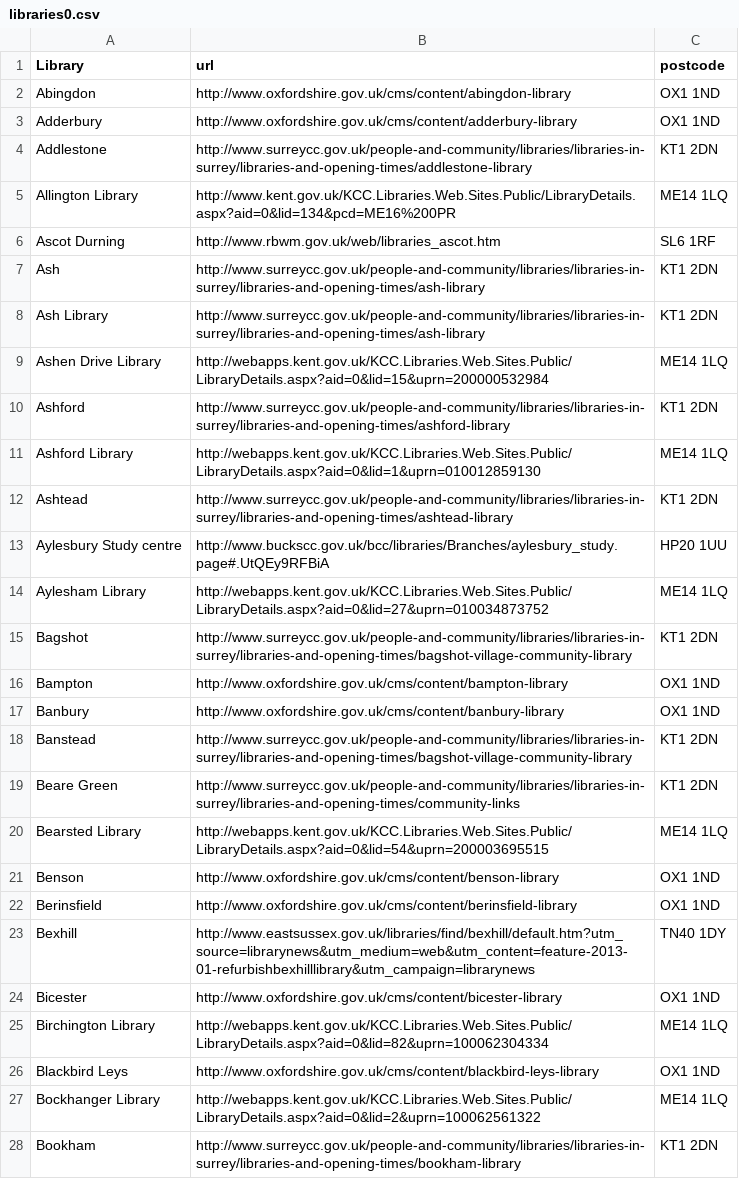
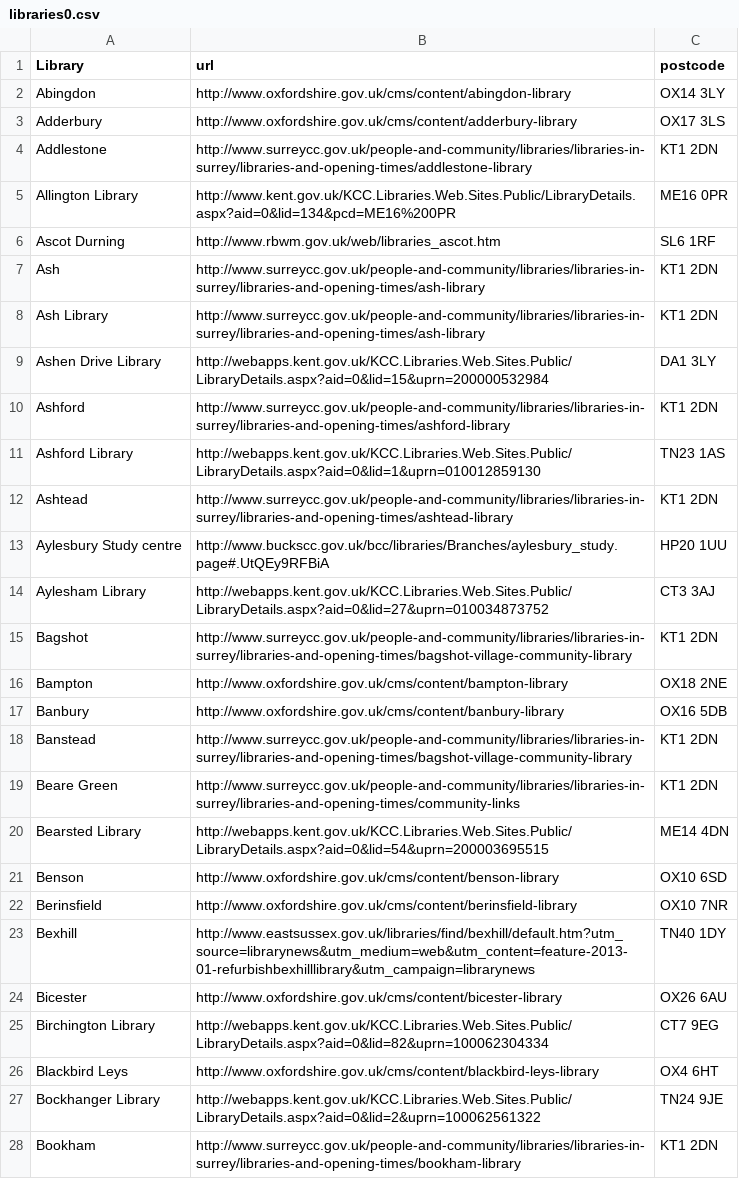
Before and after one commit to cameronneylon/access2research, a CSV file: libraries0.csv, drawn as a sheet; only a part is shown; the diff covers the shown part only.

```diff
--- a/libraries0.csv
+++ b/libraries0.csv
@@ -1,6 +1,6 @@
 Library,url,postcode
-Abingdon,http://www.oxfordshire.gov.uk/cms/content/abingdon-library,OX1 1ND
-Adderbury,http://www.oxfordshire.gov.uk/cms/content/adderbury-library,OX1 1ND
+Abingdon,http://www.oxfordshire.gov.uk/cms/content/abingdon-library,OX14 3LY
+Adderbury,http://www.oxfordshire.gov.uk/cms/content/adderbury-library,OX17 3LS
 Addlestone,http://www.surreycc.gov.uk/people-and-community/libraries/libraries-in-surrey/libraries-and-opening-times/addlestone-library,KT1 2DN
-Allington Library,http://www.kent.gov.uk/KCC.Libraries.Web.Sites.Public/LibraryDetails.aspx?aid=0&lid=134&pcd=ME16%200PR,ME14 1LQ
+Allington Library,http://www.kent.gov.uk/KCC.Libraries.Web.Sites.Public/LibraryDetails.aspx?aid=0&lid=134&pcd=ME16%200PR,ME16 0PR
 Ascot Durning,http://www.rbwm.gov.uk/web/libraries_ascot.htm,SL6 1RF
@@ -8,21 +8,21 @@ Ash,http://www.surreycc.gov.uk/people-and-community/libraries/libraries-in-surre
 Ash Library,http://www.surreycc.gov.uk/people-and-community/libraries/libraries-in-surrey/libraries-and-opening-times/ash-library,KT1 2DN
-Ashen Drive Library,http://webapps.kent.gov.uk/KCC.Libraries.Web.Sites.Public/LibraryDetails.aspx?aid=0&lid=15&uprn=200000532984,ME14 1LQ
+Ashen Drive Library,http://webapps.kent.gov.uk/KCC.Libraries.Web.Sites.Public/LibraryDetails.aspx?aid=0&lid=15&uprn=200000532984,DA1 3LY
 Ashford,http://www.surreycc.gov.uk/people-and-community/libraries/libraries-in-surrey/libraries-and-opening-times/ashford-library,KT1 2DN
-Ashford Library,http://webapps.kent.gov.uk/KCC.Libraries.Web.Sites.Public/LibraryDetails.aspx?aid=0&lid=1&uprn=010012859130,ME14 1LQ
+Ashford Library,http://webapps.kent.gov.uk/KCC.Libraries.Web.Sites.Public/LibraryDetails.aspx?aid=0&lid=1&uprn=010012859130,TN23 1AS
 Ashtead,http://www.surreycc.gov.uk/people-and-community/libraries/libraries-in-surrey/libraries-and-opening-times/ashtead-library,KT1 2DN
 Aylesbury Study centre,http://www.buckscc.gov.uk/bcc/libraries/Branches/aylesbury_study.page#.UtQEy9RFBiA,HP20 1UU
-Aylesham Library,http://webapps.kent.gov.uk/KCC.Libraries.Web.Sites.Public/LibraryDetails.aspx?aid=0&lid=27&uprn=010034873752,ME14 1LQ
+Aylesham Library,http://webapps.kent.gov.uk/KCC.Libraries.Web.Sites.Public/LibraryDetails.aspx?aid=0&lid=27&uprn=010034873752,CT3 3AJ
 Bagshot,http://www.surreycc.gov.uk/people-and-community/libraries/libraries-in-surrey/libraries-and-opening-times/bagshot-village-community-library,KT1 2DN
-Bampton,http://www.oxfordshire.gov.uk/cms/content/bampton-library,OX1 1ND
-Banbury,http://www.oxfordshire.gov.uk/cms/content/banbury-library,OX1 1ND
+Bampton,http://www.oxfordshire.gov.uk/cms/content/bampton-library,OX18 2NE
+Banbury,http://www.oxfordshire.gov.uk/cms/content/banbury-library,OX16 5DB
 Banstead,http://www.surreycc.gov.uk/people-and-community/libraries/libraries-in-surrey/libraries-and-opening-times/bagshot-village-community-library,KT1 2DN
 Beare Green,http://www.surreycc.gov.uk/people-and-community/libraries/libraries-in-surrey/libraries-and-opening-times/community-links,KT1 2DN
-Bearsted Library,http://webapps.kent.gov.uk/KCC.Libraries.Web.Sites.Public/LibraryDetails.aspx?aid=0&lid=54&uprn=200003695515,ME14 1LQ
-Benson,http://www.oxfordshire.gov.uk/cms/content/benson-library,OX1 1ND
-Berinsfield,http://www.oxfordshire.gov.uk/cms/content/berinsfield-library,OX1 1ND
+Bearsted Library,http://webapps.kent.gov.uk/KCC.Libraries.Web.Sites.Public/LibraryDetails.aspx?aid=0&lid=54&uprn=200003695515,ME14 4DN
+Benson,http://www.oxfordshire.gov.uk/cms/content/benson-library,OX10 6SD
+Berinsfield,http://www.oxfordshire.gov.uk/cms/content/berinsfield-library,OX10 7NR
 Bexhill,http://www.eastsussex.gov.uk/libraries/find/bexhill/default.htm?utm_source=librarynews&utm_medium=web&utm_content=feature-2013-01-refurbishbexhilllibrary&utm_campaign=librarynews,TN40 1DY
-Bicester,http://www.oxfordshire.gov.uk/cms/content/bicester-library,OX1 1ND
-Birchington Library,http://webapps.kent.gov.uk/KCC.Libraries.Web.Sites.Public/LibraryDetails.aspx?aid=0&lid=82&uprn=100062304334,ME14 1LQ
-Blackbird Leys,http://www.oxfordshire.gov.uk/cms/content/blackbird-leys-library,OX1 1ND
-Bockhanger Library,http://webapps.kent.gov.uk/KCC.Libraries.Web.Sites.Public/LibraryDetails.aspx?aid=0&lid=2&uprn=100062561322,ME14 1LQ
+Bicester,http://www.oxfordshire.gov.uk/cms/content/bicester-library,OX26 6AU
+Birchington Library,http://webapps.kent.gov.uk/KCC.Libraries.Web.Sites.Public/LibraryDetails.aspx?aid=0&lid=82&uprn=100062304334,CT7 9EG
+Blackbird Leys,http://www.oxfordshire.gov.uk/cms/content/blackbird-leys-library,OX4 6HT
+Bockhanger Library,http://webapps.kent.gov.uk/KCC.Libraries.Web.Sites.Public/LibraryDetails.aspx?aid=0&lid=2&uprn=100062561322,TN24 9JE
 Bookham,http://www.surreycc.gov.uk/people-and-community/libraries/libraries-in-surrey/libraries-and-opening-times/bookham-library,KT1 2DN
```
Also changed, not shown: 37 edited cells elsewhere in this file, libraries.csv, libraries101.csv, 2 other files.
